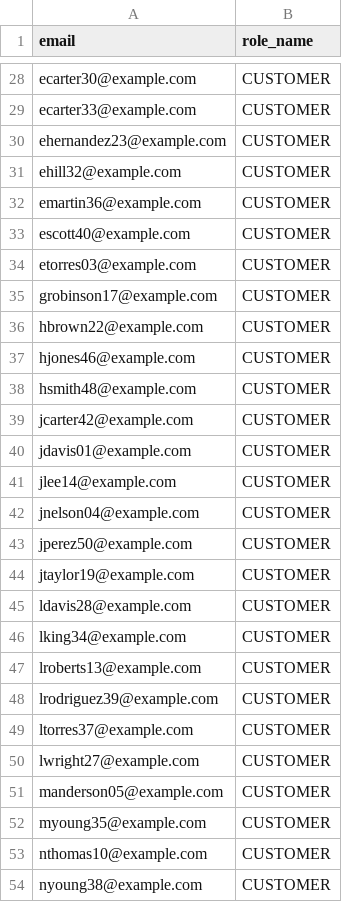
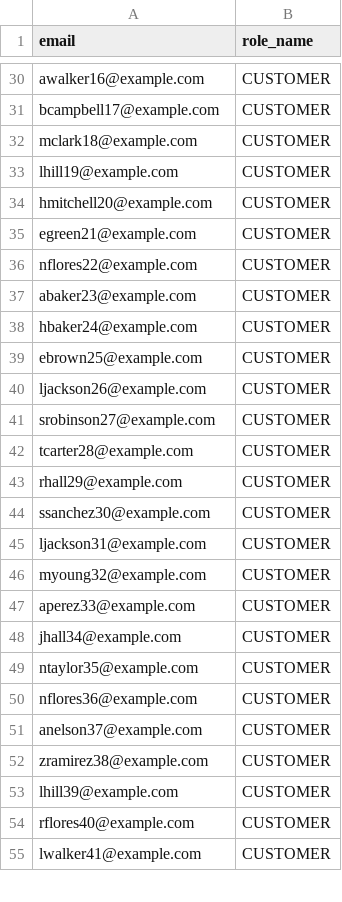
Before and after one commit to Arpoaxis/bookingtables, a CSV file: RestaurantBooking/src/main/webapp/WEB-INF/data/user_roles.csv, drawn as a sheet; only a part is shown, gaps mark what is left out; removed rows and columns are numbered as before the commit, all else as after; the diff covers the shown part only; the diff names each change by its address in the sheet, - before the commit and + after, or states it on an @@ line.

```diff
--- a/RestaurantBooking/src/main/webapp/WEB-INF/data/user_roles.csv
+++ b/RestaurantBooking/src/main/webapp/WEB-INF/data/user_roles.csv
-A30 (email): ecarter30@example.com
+A30 (email): awalker16@example.com
+row 31: bcampbell17@example.com | CUSTOMER
-A32 (email): ecarter33@example.com
+A32 (email): mclark18@example.com
-A33 (email): ehernandez23@example.com
+A33 (email): lhill19@example.com
-A34 (email): ehill32@example.com
+A34 (email): hmitchell20@example.com
-A35 (email): emartin36@example.com
+A35 (email): egreen21@example.com
-A36 (email): escott40@example.com
+A36 (email): nflores22@example.com
-A37 (email): etorres03@example.com
+A37 (email): abaker23@example.com
-A38 (email): grobinson17@example.com
+A38 (email): hbaker24@example.com
-A39 (email): hbrown22@example.com
+A39 (email): ebrown25@example.com
-A40 (email): hjones46@example.com
+A40 (email): ljackson26@example.com
-A41 (email): hsmith48@example.com
+A41 (email): srobinson27@example.com
-A42 (email): jcarter42@example.com
+A42 (email): tcarter28@example.com
-A43 (email): jdavis01@example.com
+A43 (email): rhall29@example.com
-A44 (email): jlee14@example.com
+A44 (email): ssanchez30@example.com
-A45 (email): jnelson04@example.com
+A45 (email): ljackson31@example.com
-A46 (email): jperez50@example.com
+A46 (email): myoung32@example.com
-A47 (email): jtaylor19@example.com
+A47 (email): aperez33@example.com
-A48 (email): ldavis28@example.com
+A48 (email): jhall34@example.com
-A49 (email): lking34@example.com
+A49 (email): ntaylor35@example.com
-A50 (email): lroberts13@example.com
+A50 (email): nflores36@example.com
-A51 (email): lrodriguez39@example.com
+A51 (email): anelson37@example.com
-A52 (email): ltorres37@example.com
+A52 (email): zramirez38@example.com
-A53 (email): lwright27@example.com
+A53 (email): lhill39@example.com
-A54 (email): manderson05@example.com
+A54 (email): rflores40@example.com
-row 52: myoung35@example.com | CUSTOMER
-A55 (email): nthomas10@example.com
+A55 (email): lwalker41@example.com
-row 54: nyoung38@example.com | CUSTOMER
```
Also changed, not shown: 2 added rows, 1 removed row and 35 edited cells elsewhere in this file, RestaurantBooking/src/main/webapp/WEB-INF/data/users.csv, 6 other files.
